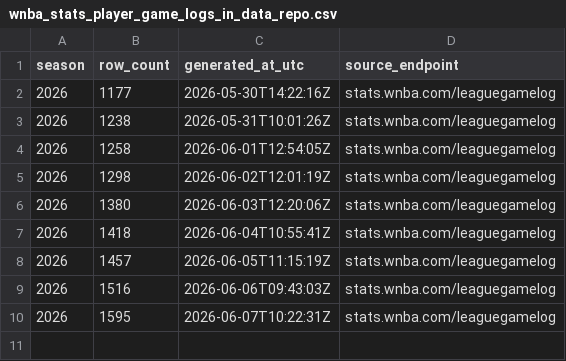
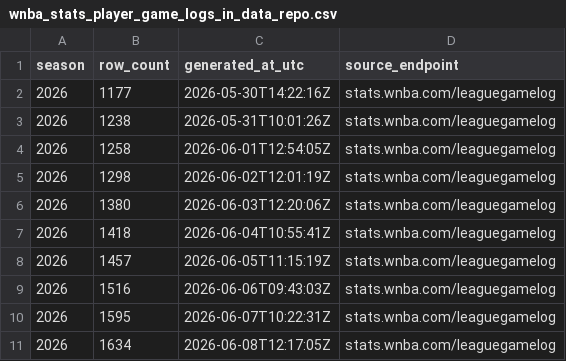
Before and after one commit to sportsdataverse/wehoop-wnba-stats-data, a CSV file: wnba_stats/wnba_stats_player_game_logs_in_data_repo.csv, drawn as a sheet; the diff names each change by its address in the sheet, - before the commit and + after, or states it on an @@ line.

```diff
--- a/wnba_stats/wnba_stats_player_game_logs_in_data_repo.csv
+++ b/wnba_stats/wnba_stats_player_game_logs_in_data_repo.csv
+row 11: 2026 | 1634 | 2026-06-08T12:17:05Z | stats.wnba.com/leaguegamelog
```
Also changed, not shown: wnba_stats/wnba_stats_pbp_in_data_repo.csv, wnba_stats/wnba_stats_schedules_in_data_repo.csv, 10 other files.
